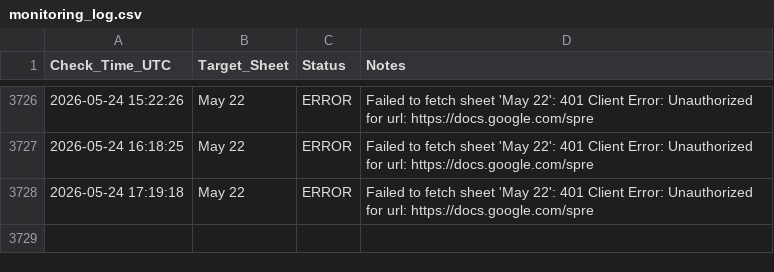
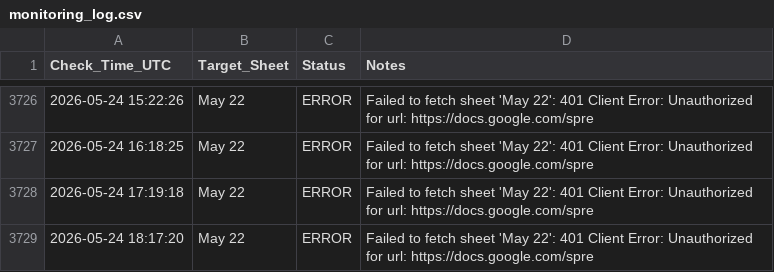
Before and after one commit to Yashwanth9394/sheet-notifier, a CSV file: monitoring_log.csv, drawn as a sheet; only a part is shown, gaps mark what is left out; the diff names each change by its address in the sheet, - before the commit and + after, or states it on an @@ line.

Commit message:
📈 Update sheet availability log

```diff
--- a/monitoring_log.csv
+++ b/monitoring_log.csv
+row 3729: 2026-05-24 18:17:20 | May 22 | ERROR | Failed to fetch sheet 'May 22': 401 Client Error: Unauthorized for url: https://docs.google.com/spre
```
